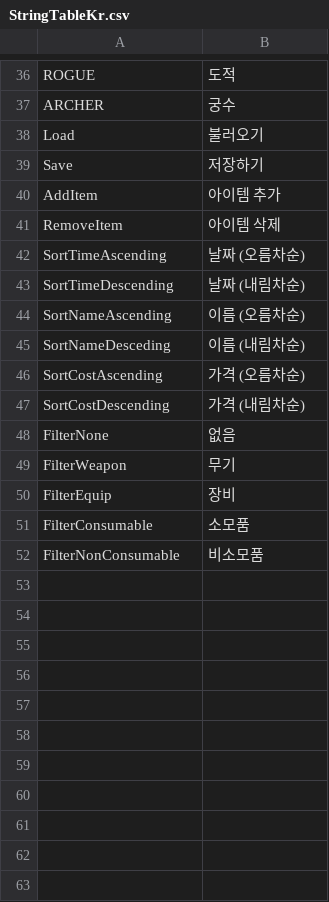
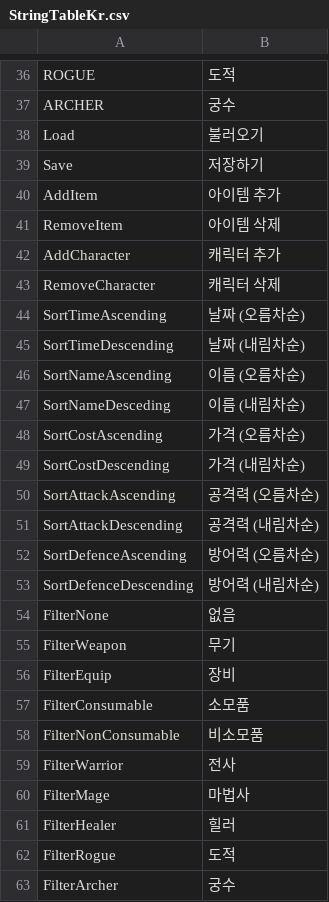
Before and after one commit to Devel-Rocket-ClassRoom/unity-file-ui-study-muchan918, a CSV file: Assets/Resources/DataTables/StringTableKr.csv, drawn as a sheet; only a part is shown, gaps mark what is left out; the diff names each change by its address in the sheet, - before the commit and + after, or states it on an @@ line.

```diff
--- a/Assets/Resources/DataTables/StringTableKr.csv
+++ b/Assets/Resources/DataTables/StringTableKr.csv
+row 42: AddCharacter | 캐릭터 추가
+row 43: RemoveCharacter | 캐릭터 삭제
+row 50: SortAttackAscending | 공격력 (오름차순)
+row 51: SortAttackDescending | 공격력 (내림차순)
+row 52: SortDefenceAscending | 방어력 (오름차순)
+row 53: SortDefenceDescending | 방어력 (내림차순)
+row 59: FilterWarrior | 전사
+row 60: FilterMage | 마법사
+row 61: FilterHealer | 힐러
+row 62: FilterRogue | 도적
+row 63: FilterArcher | 궁수
```
Also changed, not shown: Assets/Resources/DataTables/CharacterTable.csv, Assets/Resources/DataTables/ItemTable.csv, 28 other files.
